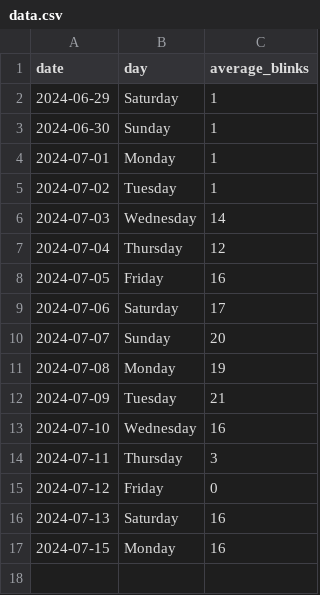
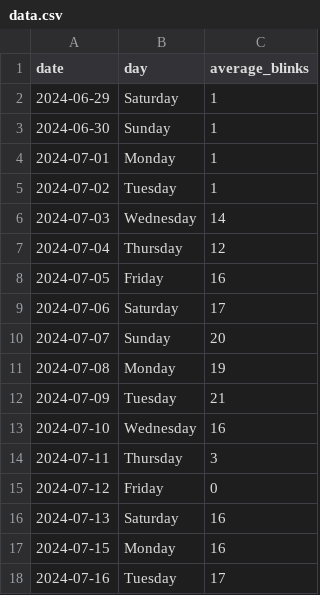
Before and after one commit to Pushkar-Adari/Just-Blink, a CSV file: Profiles/User/data.csv, drawn as a sheet.

```diff
--- a/Profiles/User/data.csv
+++ b/Profiles/User/data.csv
@@ -17 +17,2 @@ date,day,average_blinks
 2024-07-15,Monday,16
+2024-07-16,Tuesday,17
```
Also changed, not shown: 2 other files.
